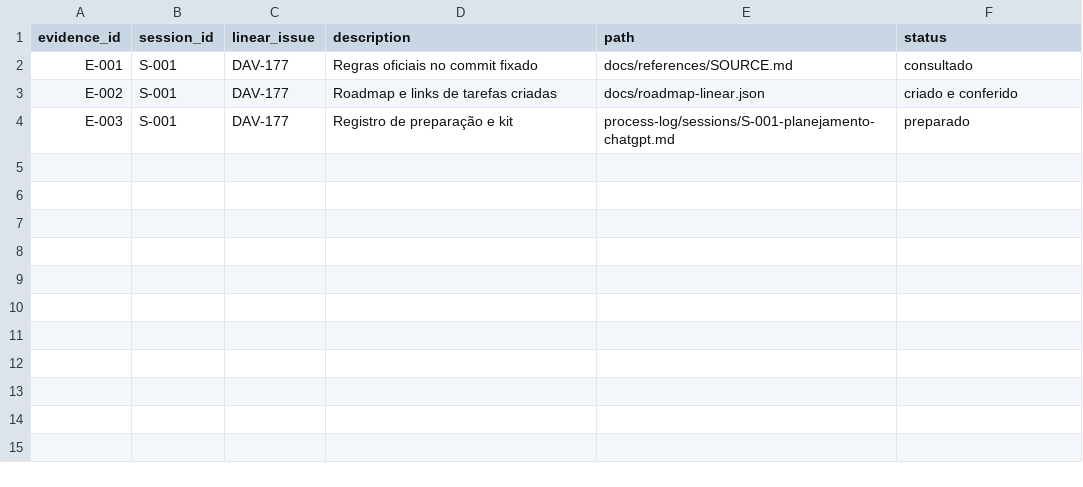
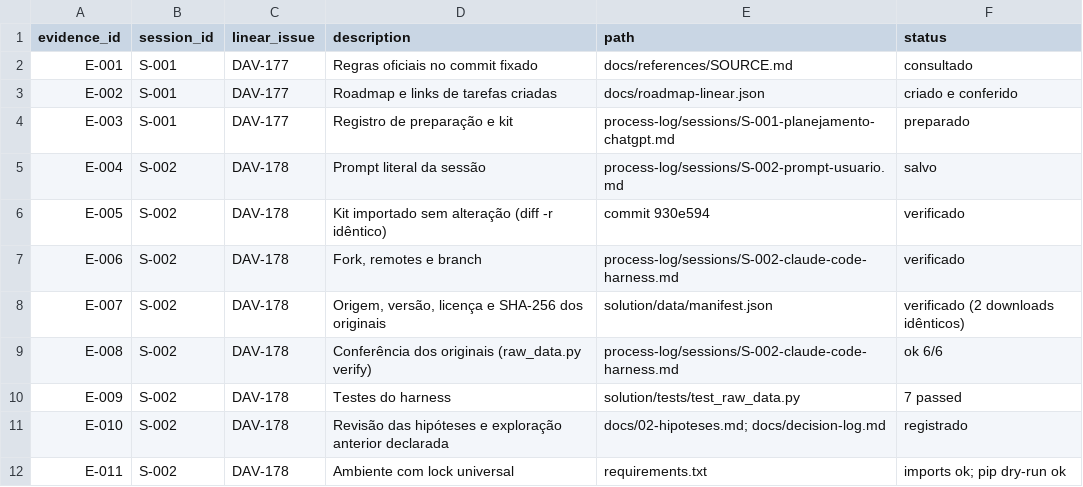
Before and after one commit to DavidGrinber/ai-master-challenge, a CSV file: submissions/david-grinberg/process-log/evidence-index.csv, drawn as a sheet.

```diff
--- a/submissions/david-grinberg/process-log/evidence-index.csv
+++ b/submissions/david-grinberg/process-log/evidence-index.csv
@@ -4 +4,9 @@ E-002,S-001,DAV-177,Roadmap e links de tarefas criadas,docs/roadmap-linear.json,
 E-003,S-001,DAV-177,Registro de preparação e kit,process-log/sessions/S-001-planejamento-chatgpt.md,preparado
+E-004,S-002,DAV-178,Prompt literal da sessão,process-log/sessions/S-002-prompt-usuario.md,salvo
+E-005,S-002,DAV-178,Kit importado sem alteração (diff -r idêntico),commit 930e594,verificado
+E-006,S-002,DAV-178,"Fork, remotes e branch",process-log/sessions/S-002-claude-code-harness.md,verificado
+E-007,S-002,DAV-178,"Origem, versão, licença e SHA-256 dos originais",solution/data/manifest.json,verificado (2 downloads idênticos)
+E-008,S-002,DAV-178,Conferência dos originais (raw_data.py verify),process-log/sessions/S-002-claude-code-harness.md,ok 6/6
+E-009,S-002,DAV-178,Testes do harness,solution/tests/test_raw_data.py,7 passed
+E-010,S-002,DAV-178,Revisão das hipóteses e exploração anterior declarada,docs/02-hipoteses.md; docs/decision-log.md,registrado
+E-011,S-002,DAV-178,Ambiente com lock universal,requirements.txt,imports ok; pip dry-run ok
```
Also changed, not shown: 25 other files.
